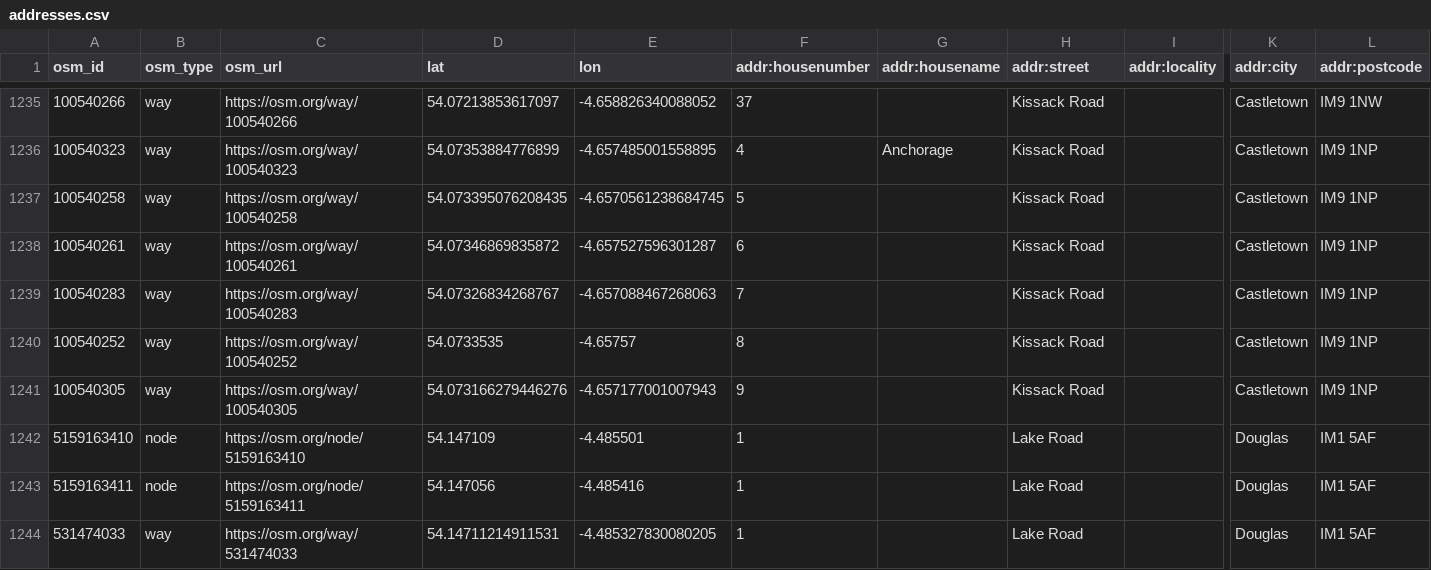
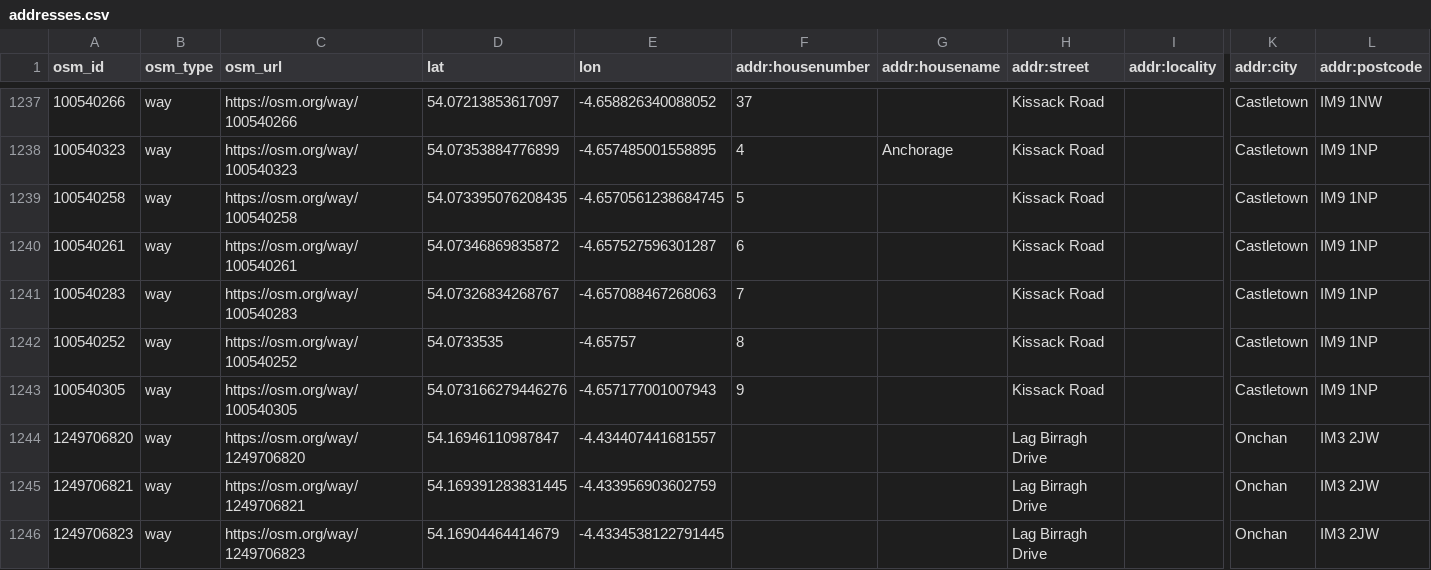
Before and after one commit to dankarran/isleofman-opendata, a CSV file: data/openstreetmap/outputs/addresses/addresses.csv, drawn as a sheet; only a part is shown, gaps mark what is left out; the shorter side is filled out with more unchanged rows; rows hold the shown columns only; the diff covers the shown part only; the diff names each change by its address in the sheet, - before the commit and + after, or states it on an @@ line.

Commit message:
Update OpenStreetMap

```diff
--- a/data/openstreetmap/outputs/addresses/addresses.csv
+++ b/data/openstreetmap/outputs/addresses/addresses.csv
+row 1244: 1249706820 | way | https://osm.org/way/1249706820 | 54.16946110987847 | -4.434407441681557 |  |  | Lag Birragh Drive |  | Onchan | IM3 2JW
+row 1245: 1249706821 | way | https://osm.org/way/1249706821 | 54.169391283831445 | -4.433956903602759 |  |  | Lag Birragh Drive |  | Onchan | IM3 2JW
+row 1246: 1249706823 | way | https://osm.org/way/1249706823 | 54.16904464414679 | -4.4334538122791445 |  |  | Lag Birragh Drive |  | Onchan | IM3 2JW
```
Also changed, not shown: 6 added rows elsewhere in this file, data/openstreetmap/outputs/bus-stops/bus-stops.csv, data/openstreetmap/outputs/named-highways/named-highways.csv, 19 other files.
